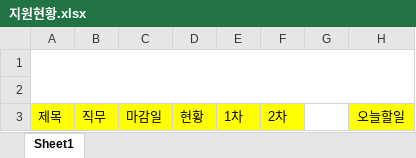
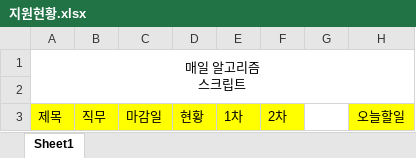
Before and after one commit to yuseok01/itgorae, an Excel workbook: 지원현황.xlsx, sheet Sheet1, drawn as a sheet; only a part is shown; values as stored, in another font and other column widths than the file's, no borders; ↵ is a line break in a cell; the diff covers the shown part only; the diff names each change by its address in the sheet, - before the commit and + after, or states it on an @@ line.

```diff
--- a/지원현황.xlsx (sheet Sheet1)
+++ b/지원현황.xlsx (sheet Sheet1)
-A1: (empty)
+A1: 매일 알고리즘 ↵ 스크립트
```
Also changed, not shown: 2 added rows and 1 edited cell elsewhere in this sheet, 4 other files.
